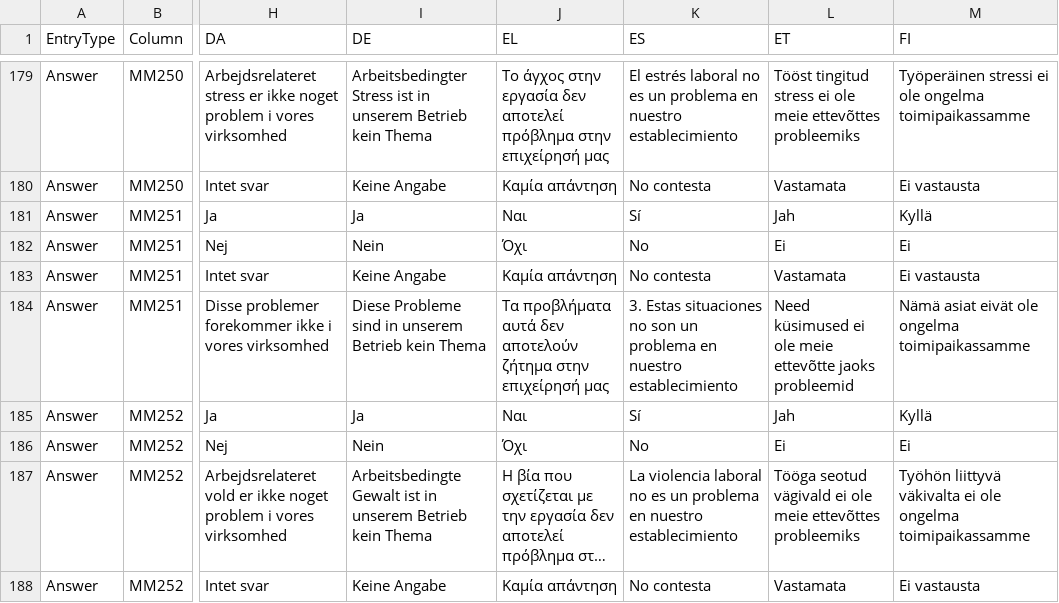
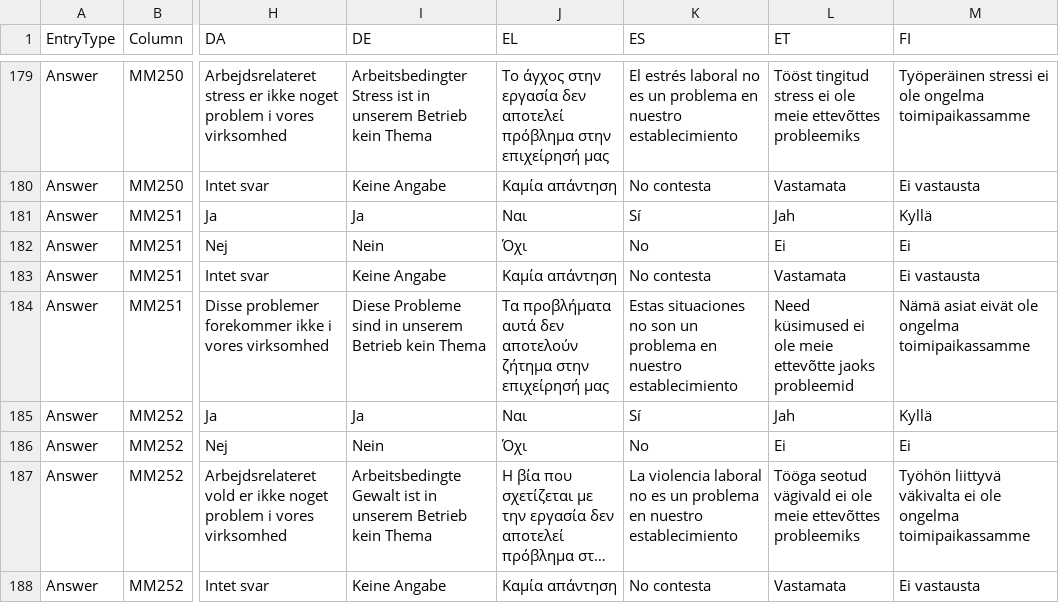
Before and after one commit to EU-OSHA/DVT-ESENER, a CSV file: endpoints/kettle/admin/qualitative_data/resources/origin/esener1.translated.values.csv, drawn as a sheet; only a part is shown, gaps mark what is left out; long unchanged cells end in …; the diff names each change by its address in the sheet, - before the commit and + after, or states it on an @@ line.

```diff
--- a/endpoints/kettle/admin/qualitative_data/resources/origin/esener1.translated.values.csv
+++ b/endpoints/kettle/admin/qualitative_data/resources/origin/esener1.translated.values.csv
-K184 (ES): 3. Estas situaciones…
+K184 (ES): Estas situaciones…
```
Also changed, not shown: 56 other files.
